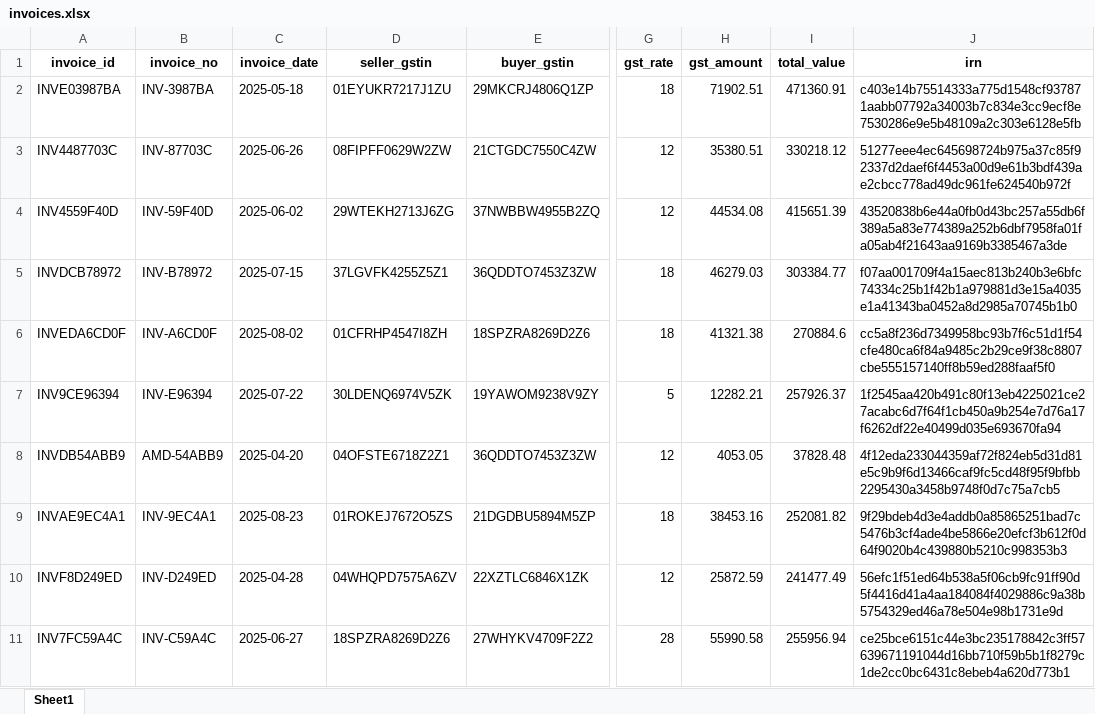
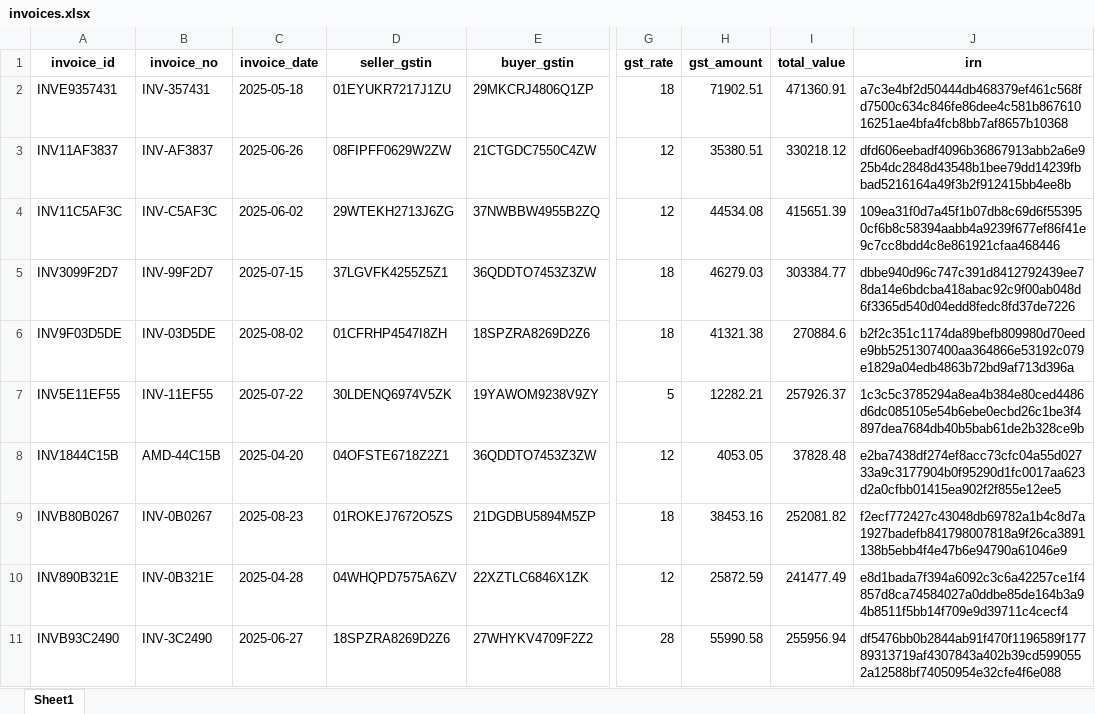
Before and after one commit to RoshanSai18/GST-Reconciliation-Knowledge-Graph, an Excel workbook: backend/data/synthetic/invoices.xlsx, sheet Sheet1, drawn as a sheet; only a part is shown, gaps mark what is left out; values as stored, in another font and other column widths than the file's, no borders; the diff covers the shown part only; the diff names each change by its address in the sheet, - before the commit and + after, or states it on an @@ line.

```diff
--- a/backend/data/synthetic/invoices.xlsx (sheet Sheet1)
+++ b/backend/data/synthetic/invoices.xlsx (sheet Sheet1)
-A2 (invoice_id): INVE03987BA
+A2 (invoice_id): INVE9357431
-B2 (invoice_no): INV-3987BA
+B2 (invoice_no): INV-357431
-J2 (irn): c403e14b75514333a775d1548cf937871aabb07792a34003b7c834e3cc9ecf8e7530286e9e5b48109a2c303e6128e5fb
+J2 (irn): a7c3e4bf2d50444db468379ef461c568fd7500c634c846fe86dee4c581b86761016251ae4bfa4fcb8bb7af8657b10368
-A3 (invoice_id): INV4487703C
+A3 (invoice_id): INV11AF3837
-B3 (invoice_no): INV-87703C
+B3 (invoice_no): INV-AF3837
-J3 (irn): 51277eee4ec645698724b975a37c85f92337d2daef6f4453a00d9e61b3bdf439ae2cbcc778ad49dc961fe624540b972f
+J3 (irn): dfd606eebadf4096b36867913abb2a6e925b4dc2848d43548b1bee79dd14239fbbad5216164a49f3b2f912415bb4ee8b
-A4 (invoice_id): INV4559F40D
+A4 (invoice_id): INV11C5AF3C
-B4 (invoice_no): INV-59F40D
+B4 (invoice_no): INV-C5AF3C
-J4 (irn): 43520838b6e44a0fb0d43bc257a55db6f389a5a83e774389a252b6dbf7958fa01fa05ab4f21643aa9169b3385467a3de
+J4 (irn): 109ea31f0d7a45f1b07db8c69d6f553950cf6b8c58394aabb4a9239f677ef86f41e9c7cc8bdd4c8e861921cfaa468446
-A5 (invoice_id): INVDCB78972
+A5 (invoice_id): INV3099F2D7
-B5 (invoice_no): INV-B78972
+B5 (invoice_no): INV-99F2D7
-J5 (irn): f07aa001709f4a15aec813b240b3e6bfc74334c25b1f42b1a979881d3e15a4035e1a41343ba0452a8d2985a70745b1b0
+J5 (irn): dbbe940d96c747c391d8412792439ee78da14e6bdcba418abac92c9f00ab048d6f3365d540d04edd8fedc8fd37de7226
-A6 (invoice_id): INVEDA6CD0F
+A6 (invoice_id): INV9F03D5DE
-B6 (invoice_no): INV-A6CD0F
+B6 (invoice_no): INV-03D5DE
-J6 (irn): cc5a8f236d7349958bc93b7f6c51d1f54cfe480ca6f84a9485c2b29ce9f38c8807cbe555157140ff8b59ed288faaf5f0
+J6 (irn): b2f2c351c1174da89befb809980d70eede9bb5251307400aa364866e53192c079e1829a04edb4863b72bd9af713d396a
-A7 (invoice_id): INV9CE96394
+A7 (invoice_id): INV5E11EF55
-B7 (invoice_no): INV-E96394
+B7 (invoice_no): INV-11EF55
-J7 (irn): 1f2545aa420b491c80f13eb4225021ce27acabc6d7f64f1cb450a9b254e7d76a17f6262df22e40499d035e693670fa94
+J7 (irn): 1c3c5c3785294a8ea4b384e80ced4486d6dc085105e54b6ebe0ecbd26c1be3f4897dea7684db40b5bab61de2b328ce9b
-A8 (invoice_id): INVDB54ABB9
+A8 (invoice_id): INV1844C15B
-B8 (invoice_no): AMD-54ABB9
+B8 (invoice_no): AMD-44C15B
-J8 (irn): 4f12eda233044359af72f824eb5d31d81e5c9b9f6d13466caf9fc5cd48f95f9bfbb2295430a3458b9748f0d7c75a7cb5
+J8 (irn): e2ba7438df274ef8acc73cfc04a55d02733a9c3177904b0f95290d1fc0017aa623d2a0cfbb01415ea902f2f855e12ee5
-A9 (invoice_id): INVAE9EC4A1
+A9 (invoice_id): INVB80B0267
-B9 (invoice_no): INV-9EC4A1
+B9 (invoice_no): INV-0B0267
-J9 (irn): 9f29bdeb4d3e4addb0a85865251bad7c5476b3cf4ade4be5866e20efcf3b612f0d64f9020b4c439880b5210c998353b3
+J9 (irn): f2ecf772427c43048db69782a1b4c8d7a1927badefb841798007818a9f26ca3891138b5ebb4f4e47b6e94790a61046e9
-A10 (invoice_id): INVF8D249ED
+A10 (invoice_id): INV890B321E
-B10 (invoice_no): INV-D249ED
+B10 (invoice_no): INV-0B321E
-J10 (irn): 56efc1f51ed64b538a5f06cb9fc91ff90d5f4416d41a4aa184084f4029886c9a38b5754329ed46a78e504e98b1731e9d
+J10 (irn): e8d1bada7f394a6092c3c6a42257ce1f4857d8ca74584027a0ddbe85de164b3a94b8511f5bb14f709e9d39711c4cecf4
-A11 (invoice_id): INV7FC59A4C
+A11 (invoice_id): INVB93C2490
-B11 (invoice_no): INV-C59A4C
+B11 (invoice_no): INV-3C2490
-J11 (irn): ce25bce6151c44e3bc235178842c3ff57639671191044d16bb710f59b5b1f8279c1de2cc0bc6431c8ebeb4a620d773b1
+J11 (irn): df5476bb0b2844ab91f470f1196589f17789313719af4307843a402b39cd5990552a12588bf74050954e32cfe4f6e088
```
Also changed, not shown: 1515 edited cells elsewhere in this sheet, backend/data/synthetic/gstr1_invoice_link.xlsx, backend/data/synthetic/gstr2b_invoice_link.xlsx, 14 other files.
